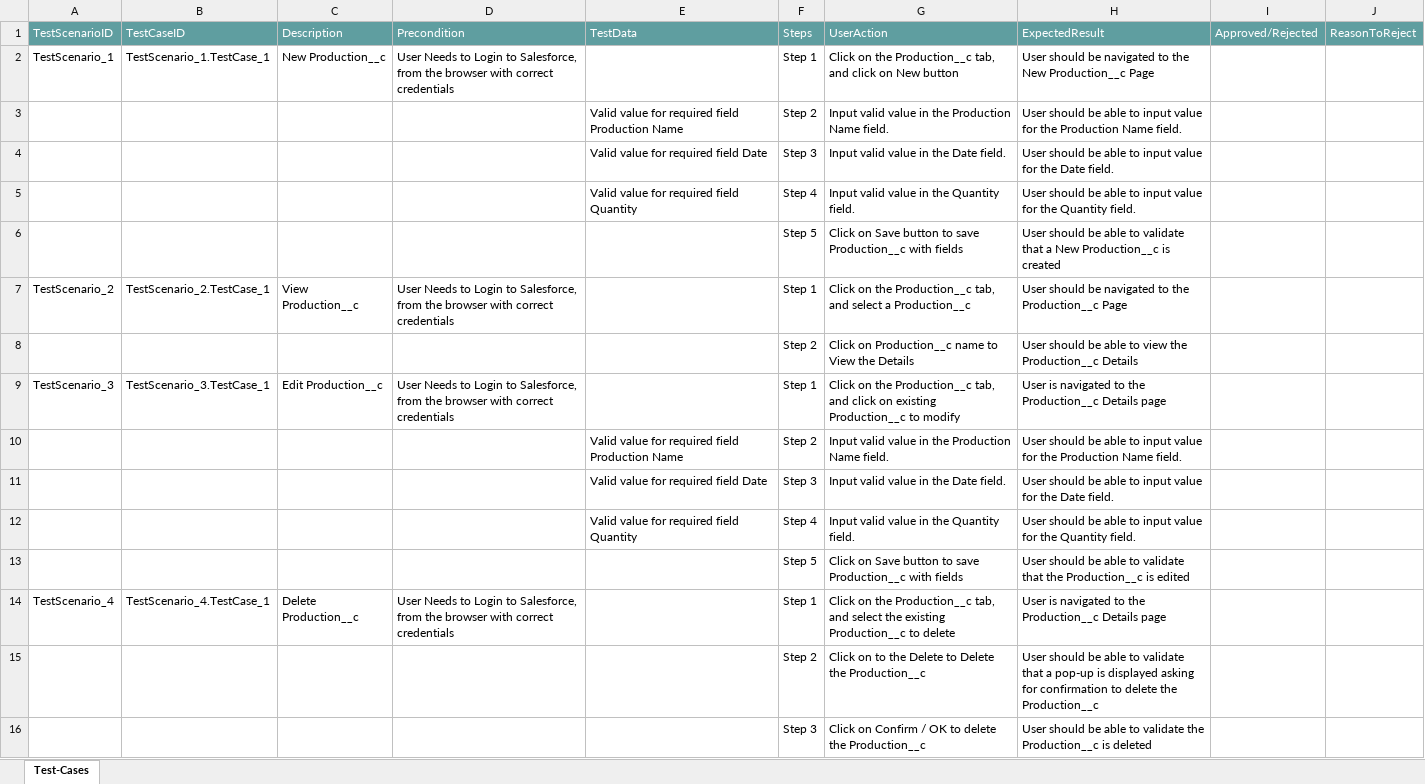
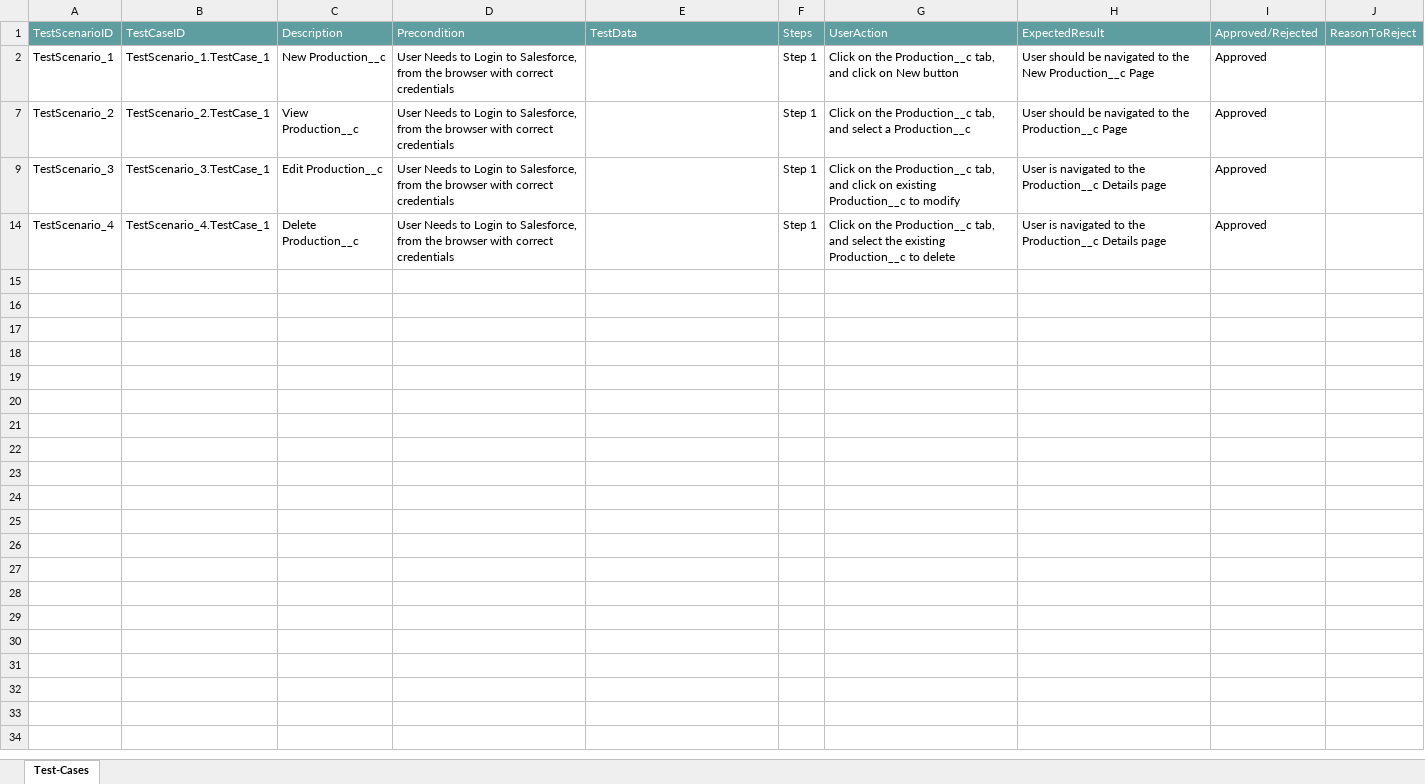
Before and after one commit to ShaikMohamedIrfan/HR, an Excel workbook: productionfour.xlsx, sheet Test-Cases, drawn as a sheet; values as stored, in another font and other column widths than the file's, no borders; table styles not drawn; the diff names each change by its address in the sheet, - before the commit and + after, or states it on an @@ line.

Commit message:
Update productionfour.xlsx

```diff
--- a/productionfour.xlsx (sheet Test-Cases)
+++ b/productionfour.xlsx (sheet Test-Cases)
-I2: (empty)
+I2: Approved
@@ row 3 hidden:  |  |  |  | Valid value for required field Production Name | Step 2 | Input valid value in the Production Name field. | User should be able to input value for the Production Name field. @@
@@ row 4 hidden:  |  |  |  | Valid value for required field Date | Step 3 | Input valid value in the Date field. | User should be able to input value for the Date field. @@
@@ row 5 hidden:  |  |  |  | Valid value for required field Quantity | Step 4 | Input valid value in the Quantity field. | User should be able to input value for the Quantity field. @@
@@ row 6 hidden:  |  |  |  |  | Step 5 | Click on Save button to save Production__c with fields | User should be able to validate that a New Production__c is created @@
-I7: (empty)
+I7: Approved
@@ row 8 hidden:  |  |  |  |  | Step 2 | Click on Production__c name to View the Details | User should be able to view the Production__c Details @@
-I9: (empty)
+I9: Approved
@@ row 10 hidden:  |  |  |  | Valid value for required field Production Name | Step 2 | Input valid value in the Production Name field. | User should be able to input value for the Production Name field. @@
@@ row 11 hidden:  |  |  |  | Valid value for required field Date | Step 3 | Input valid value in the Date field. | User should be able to input value for the Date field. @@
@@ row 12 hidden:  |  |  |  | Valid value for required field Quantity | Step 4 | Input valid value in the Quantity field. | User should be able to input value for the Quantity field. @@
@@ row 13 hidden:  |  |  |  |  | Step 5 | Click on Save button to save Production__c with fields | User should be able to validate that the Production__c is edited @@
-I14: (empty)
+I14: Approved
@@ row 15 hidden:  |  |  |  |  | Step 2 | Click on to the Delete to Delete the Production__c | User should be able to validate that a pop-up is displayed asking for confirmation to delete the Production__c @@
@@ row 16 hidden:  |  |  |  |  | Step 3 | Click on Confirm / OK to delete the Production__c | User should be able to validate the Production__c is deleted @@
```
